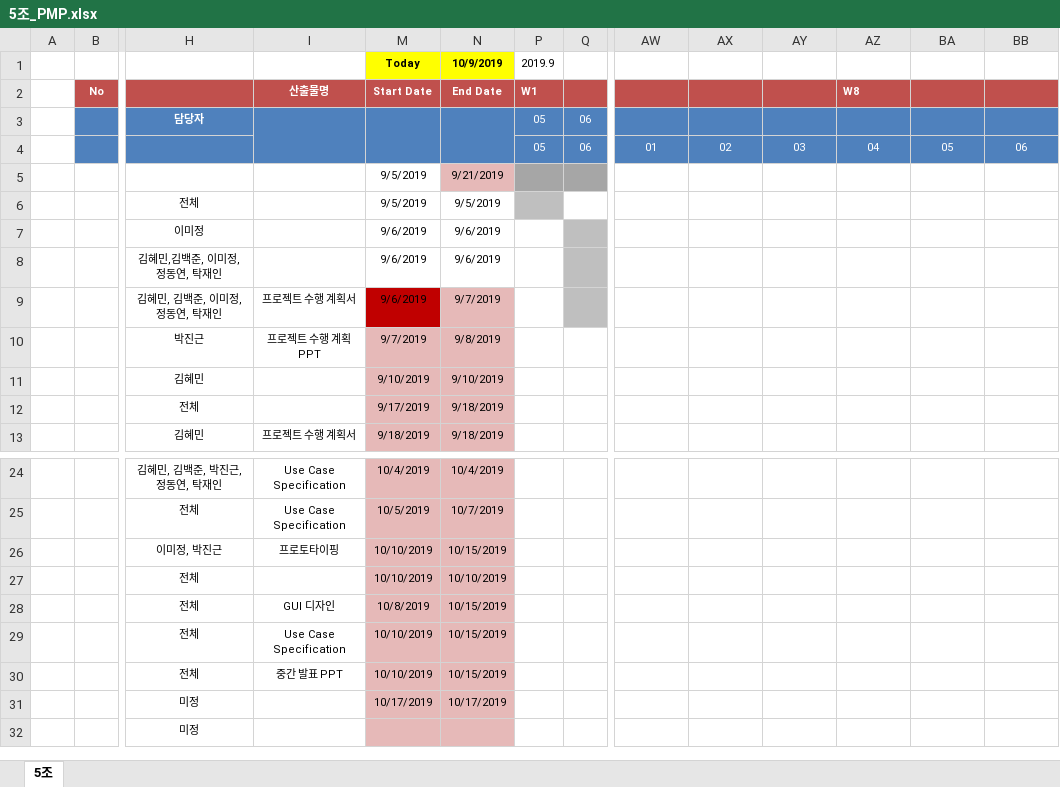
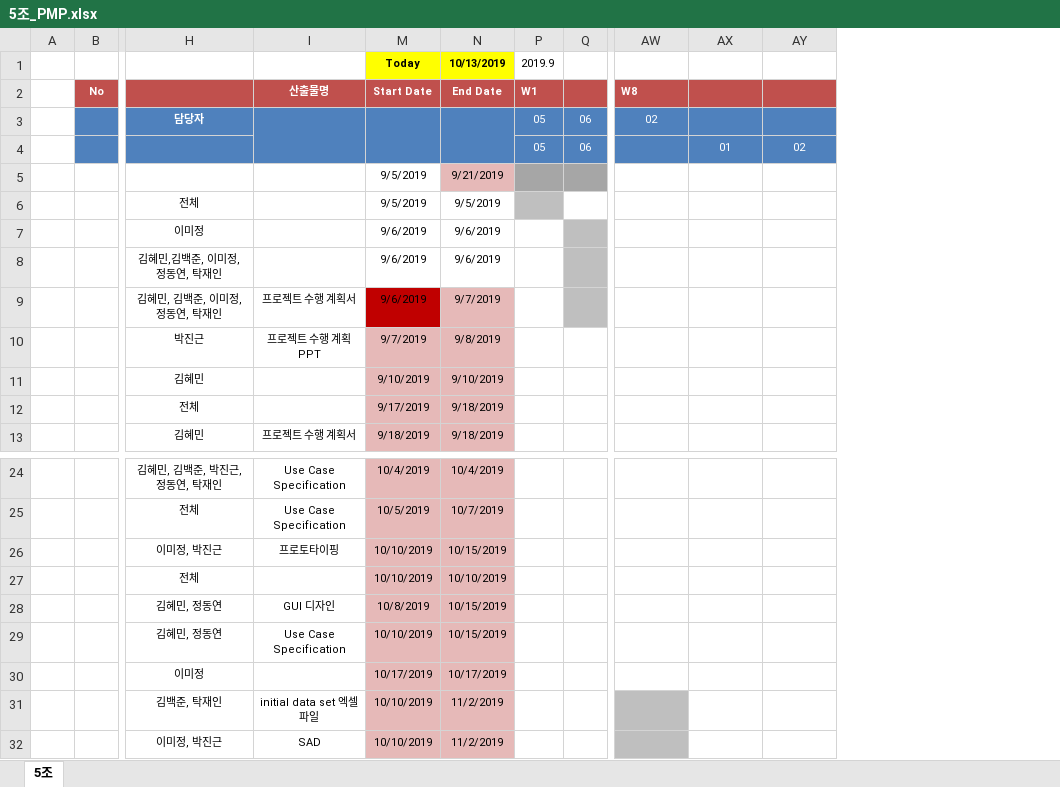
Before and after one commit to majung2/pumasi, an Excel workbook: 5조_PMP.xlsx, sheet 5조, drawn as a sheet; only a part is shown, gaps mark what is left out; values as stored, in another font and other column widths than the file's, no borders; conditional formats not drawn; removed rows and columns are numbered as before the commit, all else as after; rows hold the shown columns only; the diff names each change by its address in the sheet, - before the commit and + after, or states it on an @@ line.

```diff
--- a/5조_PMP.xlsx (sheet 5조)
+++ b/5조_PMP.xlsx (sheet 5조)
-column AW, row 5: 10/18/2017
-column AX, row 5: 10/19/2017
-column AY, row 5: 10/20/2017
-N1: 10/9/2019
+N1: 10/13/2019
-AW3: (empty)
+AW3: 02
-row 4:  |  |  |  |  |  | 05 | 06 | 01 | 02 | 03 | 04 | 05 | 06
+row 4:  |  |  |  |  |  | 05 | 06 |  | 01 | 02
-H28:H29: 전체
+H28:H29: 김혜민, 정동연
-row 30:  |  | 전체 | 중간 발표 PPT | 10/10/2019 | 10/15/2019
-H30: 미정
+H30: 이미정
-row 32:  |  | 미정
+row 31:  |  | 김백준, 탁재인 | initial data set 엑셀 파일 | 10/10/2019 | 11/2/2019
+row 32:  |  | 이미정, 박진근 | SAD | 10/10/2019 | 11/2/2019
```
Also changed, not shown: 5조_PSP.xlsx.
